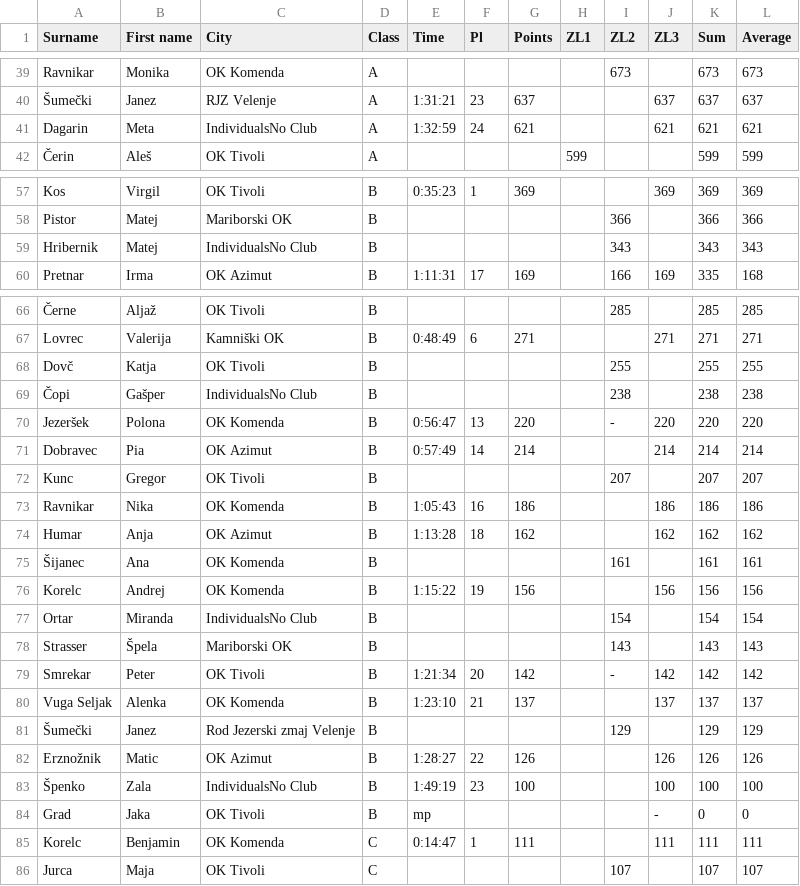
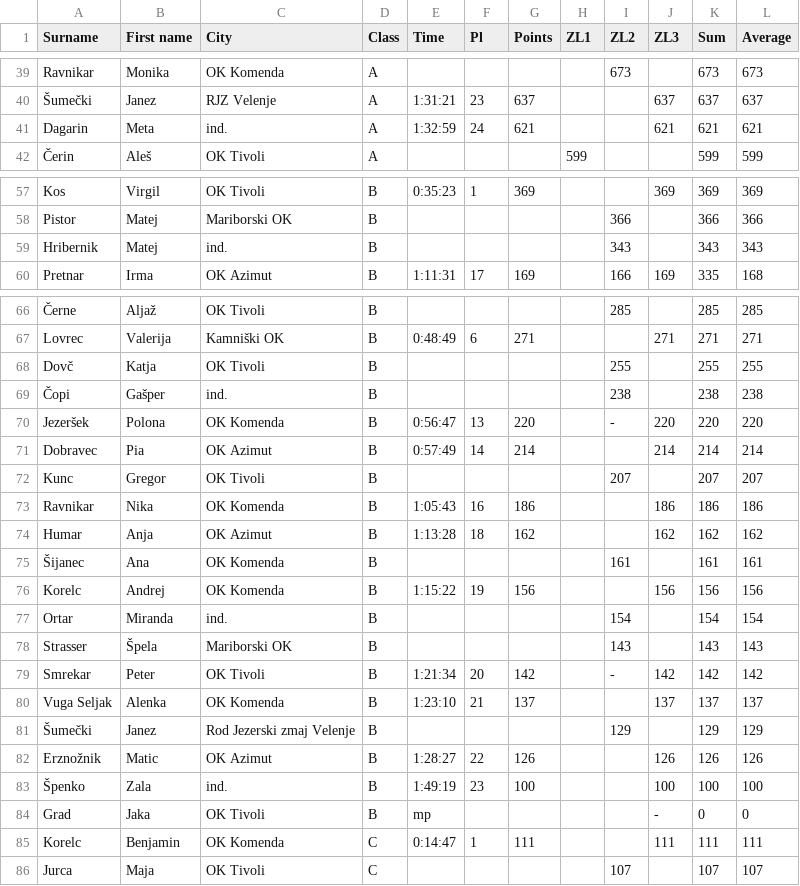
Before and after one commit to andrejborstnik/ZL, a CSV file: Stanja_racunana/StanjeLige3.csv, drawn as a sheet; only a part is shown, gaps mark what is left out; the diff covers the shown part only.

```diff
--- a/Stanja_racunana/StanjeLige3.csv
+++ b/Stanja_racunana/StanjeLige3.csv
@@ -40,3 +40,3 @@ Ravnikar;Monika;OK Komenda;A;;;;;673;;673;673
 Šumečki;Janez;RJZ Velenje;A;1:31:21;23;637;;;637;637;637
-Dagarin;Meta;IndividualsNo Club;A;1:32:59;24;621;;;621;621;621
+Dagarin;Meta;ind.;A;1:32:59;24;621;;;621;621;621
 Čerin;Aleš;OK Tivoli;A;;;;599;;;599;599
@@ -58,3 +58,3 @@ Kos;Virgil;OK Tivoli;B;0:35:23;1;369;;;369;369;369
 Pistor;Matej;Mariborski OK;B;;;;;366;;366;366
-Hribernik;Matej;IndividualsNo Club;B;;;;;343;;343;343
+Hribernik;Matej;ind.;B;;;;;343;;343;343
 Pretnar;Irma;OK Azimut;B;1:11:31;17;169;;166;169;335;168
@@ -68,3 +68,3 @@ Lovrec;Valerija;Kamniški OK;B;0:48:49;6;271;;;271;271;271
 Dovč;Katja;OK Tivoli;B;;;;;255;;255;255
-Čopi;Gašper;IndividualsNo Club;B;;;;;238;;238;238
+Čopi;Gašper;ind.;B;;;;;238;;238;238
 Jezeršek;Polona;OK Komenda;B;0:56:47;13;220;;-;220;220;220
@@ -76,3 +76,3 @@ Humar;Anja;OK Azimut;B;1:13:28;18;162;;;162;162;162
 Korelc;Andrej;OK Komenda;B;1:15:22;19;156;;;156;156;156
-Ortar;Miranda;IndividualsNo Club;B;;;;;154;;154;154
+Ortar;Miranda;ind.;B;;;;;154;;154;154
 Strasser;Špela;Mariborski OK;B;;;;;143;;143;143
@@ -82,3 +82,3 @@ Vuga Seljak;Alenka;OK Komenda;B;1:23:10;21;137;;;137;137;137
 Erznožnik;Matic;OK Azimut;B;1:28:27;22;126;;;126;126;126
-Špenko;Zala;IndividualsNo Club;B;1:49:19;23;100;;;100;100;100
+Špenko;Zala;ind.;B;1:49:19;23;100;;;100;100;100
 Grad;Jaka;OK Tivoli;B;mp;;;;;-;0;0
```
Also changed, not shown: 1 edited cell elsewhere in this file, Rezultati/ZL5.csv, Stanja_racunana/StanjeLige2.csv, 7 other files.
